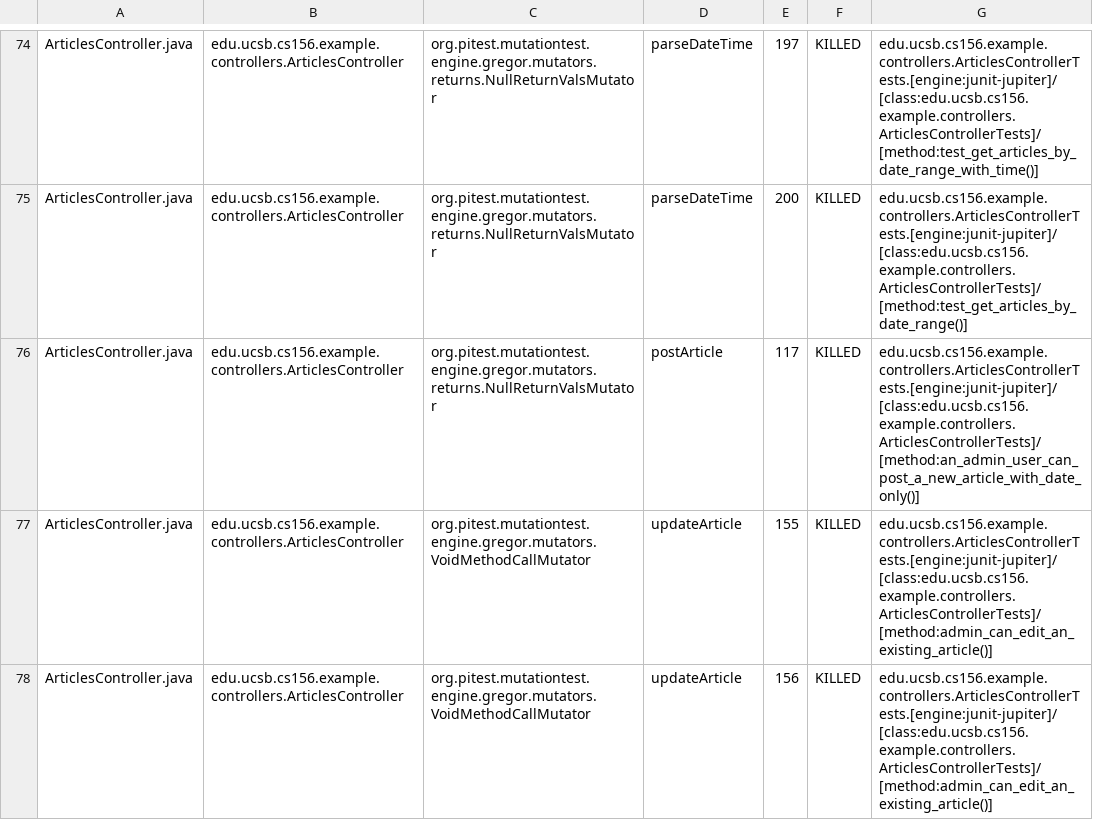
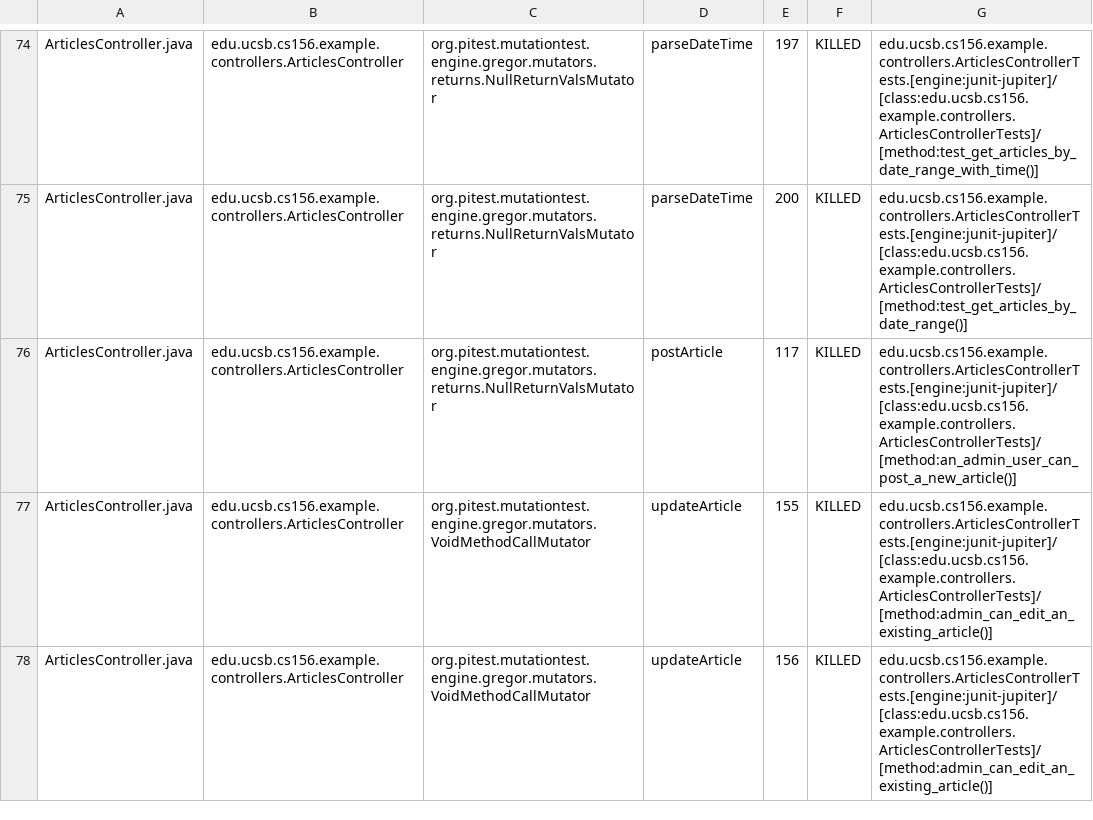
Before and after one commit to ucsb-cs156-s25/team02-s25-07, a CSV file: prs/127/pitest/mutations.csv, drawn as a sheet; only a part is shown, gaps mark what is left out; the diff covers the shown part only.

Commit message:
Deploying to gh-pages from @ ucsb-cs156-s25/team02-s25-07@89d6ca36e4d061a3613804b1bc70eec540944c79 🚀

```diff
--- a/prs/127/pitest/mutations.csv
+++ b/prs/127/pitest/mutations.csv
@@ -75,3 +75,3 @@ ArticlesController.java,edu.ucsb.cs156.example.controllers.ArticlesController,or
 ArticlesController.java,edu.ucsb.cs156.example.controllers.ArticlesController,org.pitest.mutationtest.engine.gregor.mutators.returns.NullReturnValsMutator,parseDateTime,200,KILLED,edu.ucsb.cs156.example.controllers.ArticlesControllerTests.[engine:junit-jupiter]/[class:edu.ucsb.cs156.example.controllers.ArticlesControllerTests]/[method:test_get_articles_by_date_range()]
-ArticlesController.java,edu.ucsb.cs156.example.controllers.ArticlesController,org.pitest.mutationtest.engine.gregor.mutators.returns.NullReturnValsMutator,postArticle,117,KILLED,edu.ucsb.cs156.example.controllers.ArticlesControllerTests.[engine:junit-jupiter]/[class:edu.ucsb.cs156.example.controllers.ArticlesControllerTests]/[method:an_admin_user_can_post_a_new_article_with_date_only()]
+ArticlesController.java,edu.ucsb.cs156.example.controllers.ArticlesController,org.pitest.mutationtest.engine.gregor.mutators.returns.NullReturnValsMutator,postArticle,117,KILLED,edu.ucsb.cs156.example.controllers.ArticlesControllerTests.[engine:junit-jupiter]/[class:edu.ucsb.cs156.example.controllers.ArticlesControllerTests]/[method:an_admin_user_can_post_a_new_article()]
 ArticlesController.java,edu.ucsb.cs156.example.controllers.ArticlesController,org.pitest.mutationtest.engine.gregor.mutators.VoidMethodCallMutator,updateArticle,155,KILLED,edu.ucsb.cs156.example.controllers.ArticlesControllerTests.[engine:junit-jupiter]/[class:edu.ucsb.cs156.example.controllers.ArticlesControllerTests]/[method:admin_can_edit_an_existing_article()]
```
Also changed, not shown: 2 edited cells elsewhere in this file, 21 other files.
